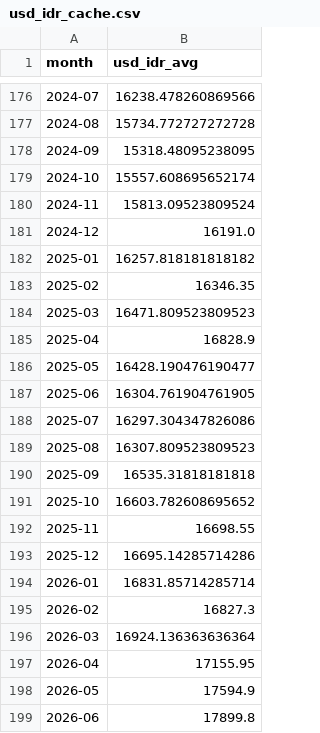
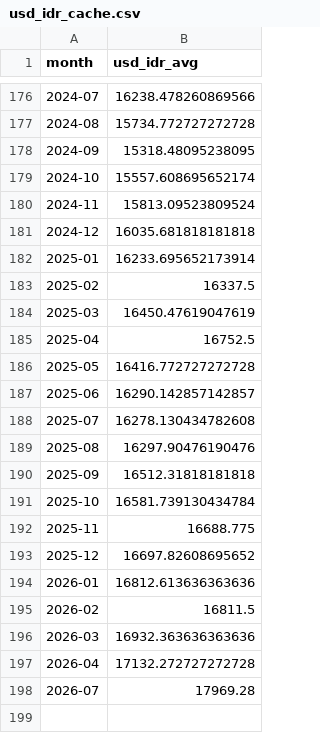
Before and after one commit to indrianisaptr/BaliGuard-Early-Warning-System, a CSV file: data/processed/usd_idr_cache.csv, drawn as a sheet; only a part is shown, gaps mark what is left out.

```diff
--- a/data/processed/usd_idr_cache.csv
+++ b/data/processed/usd_idr_cache.csv
@@ -180,20 +180,19 @@ month,usd_idr_avg
 2024-11,15813.09523809524
-2024-12,16191.0
-2025-01,16257.818181818182
-2025-02,16346.35
-2025-03,16471.809523809523
-2025-04,16828.9
-2025-05,16428.190476190477
-2025-06,16304.761904761905
-2025-07,16297.304347826086
-2025-08,16307.809523809523
-2025-09,16535.31818181818
-2025-10,16603.782608695652
-2025-11,16698.55
-2025-12,16695.14285714286
-2026-01,16831.85714285714
-2026-02,16827.3
-2026-03,16924.136363636364
-2026-04,17155.95
-2026-05,17594.9
-2026-06,17899.8
+2024-12,16035.681818181818
+2025-01,16233.695652173914
+2025-02,16337.5
+2025-03,16450.47619047619
+2025-04,16752.5
+2025-05,16416.772727272728
+2025-06,16290.142857142857
+2025-07,16278.130434782608
+2025-08,16297.90476190476
+2025-09,16512.31818181818
+2025-10,16581.739130434784
+2025-11,16688.775
+2025-12,16697.82608695652
+2026-01,16812.613636363636
+2026-02,16811.5
+2026-03,16932.363636363636
+2026-04,17132.272727272728
+2026-07,17969.28
```
Also changed, not shown: data/final/predictions_final.csv, 43 other files.
